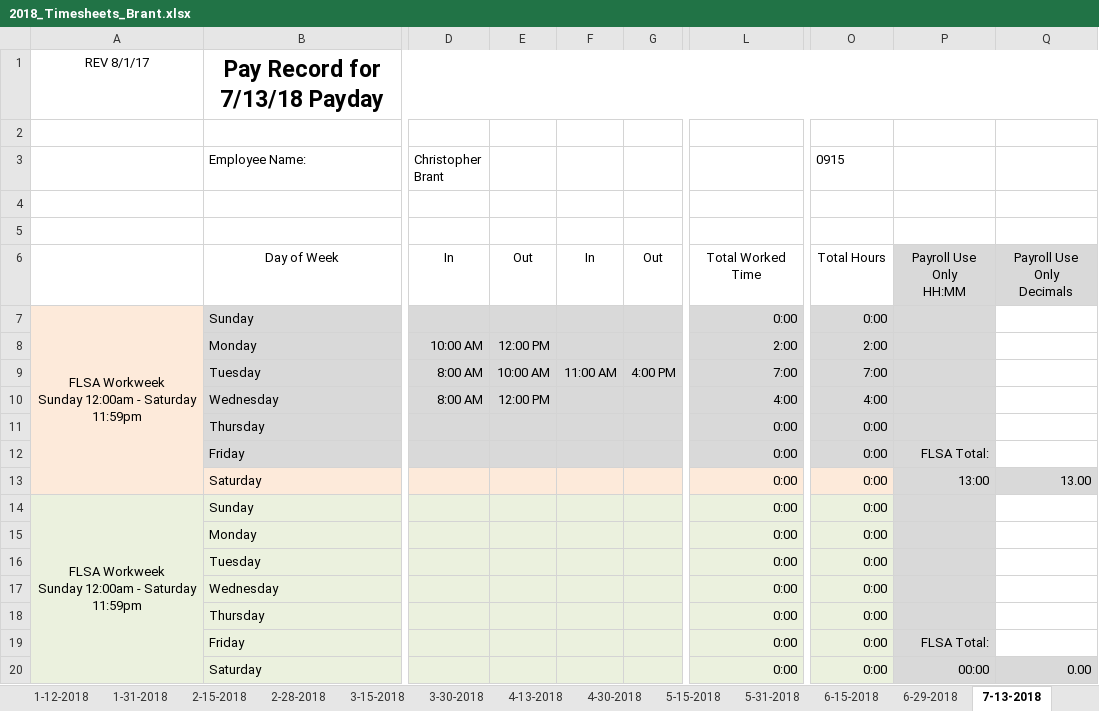
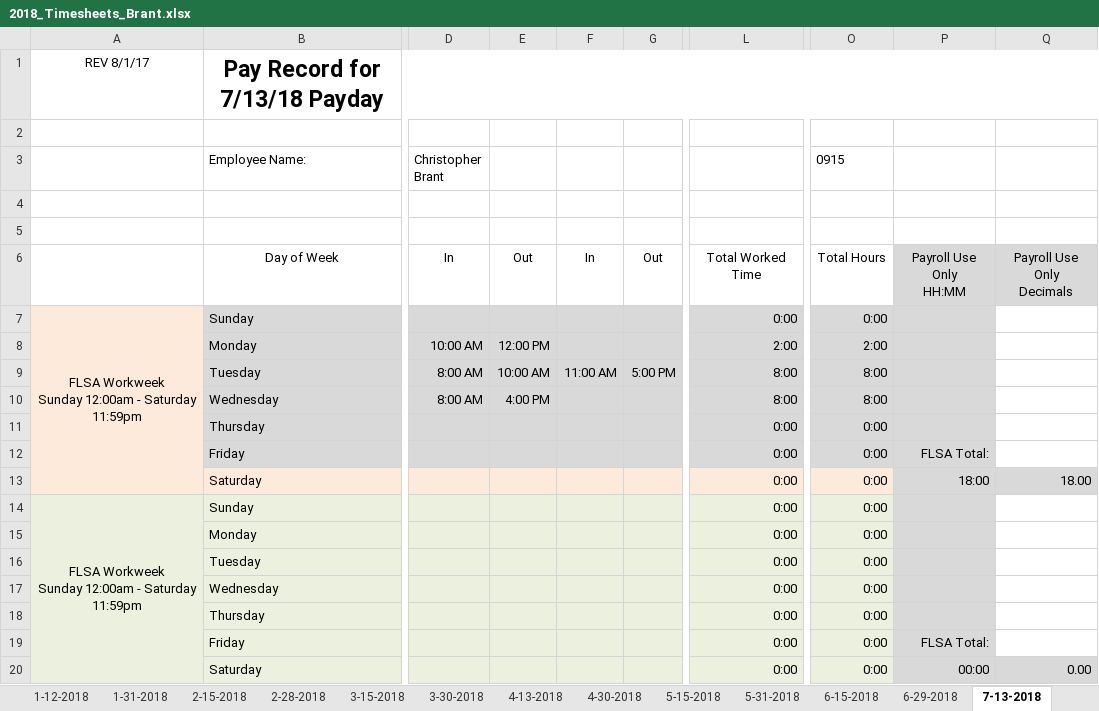
Before and after one commit to irshadmuaz/GPSProject, an Excel workbook: Brant_Timesheets/2018_Timesheets_Brant.xlsx, sheet 7-13-2018, drawn as a sheet; only a part is shown, gaps mark what is left out; values as stored, in another font and other column widths than the file's, no borders; charts and pictures and conditional formats not drawn; the diff names each change by its address in the sheet, - before the commit and + after, or states it on an @@ line.

Commit message:
updated timesheets

```diff
--- a/Brant_Timesheets/2018_Timesheets_Brant.xlsx (sheet 7-13-2018)
+++ b/Brant_Timesheets/2018_Timesheets_Brant.xlsx (sheet 7-13-2018)
-G9: 4:00 PM
+G9: 5:00 PM
-L9: 7:00
+L9: 8:00
-O9 (0915): 7:00
+O9 (0915): 8:00
-E10: 12:00 PM
+E10: 4:00 PM
-L10: 4:00
+L10: 8:00
-O10 (0915): 4:00
+O10 (0915): 8:00
-P13: 13:00
+P13: 18:00
-Q13: 13.00
+Q13: 18.00
```
Also changed, not shown: sheet 6-29-2018, 1 other file.
